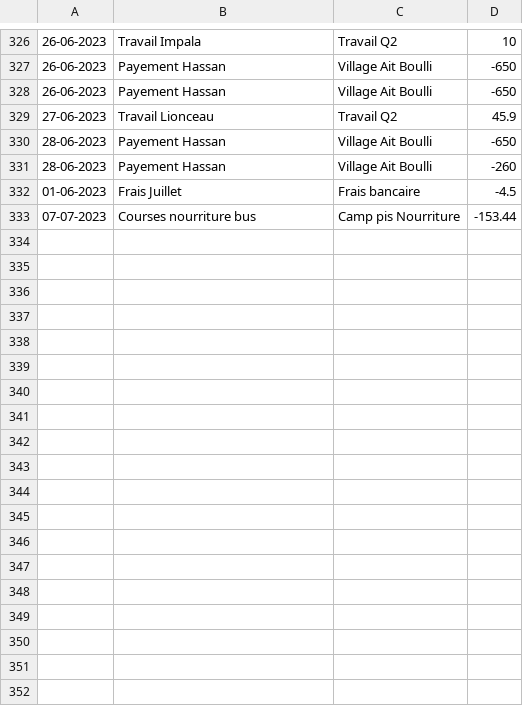
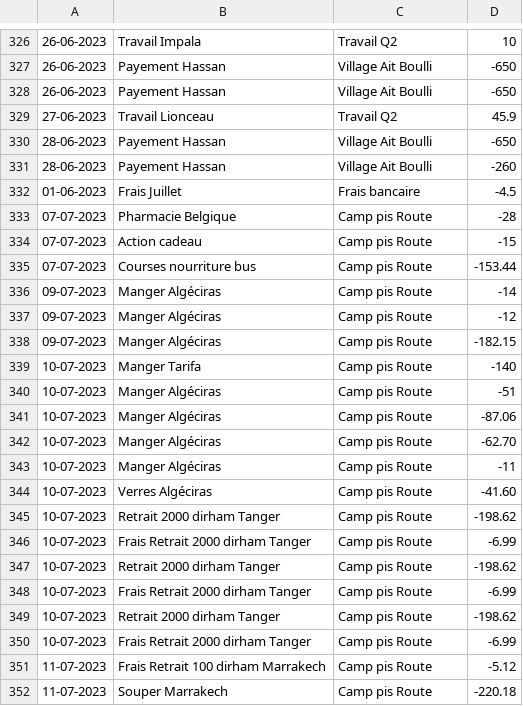
Before and after one commit to MaximeGodfriaux/ComptesPi2, a CSV file: csv_files/compte.csv, drawn as a sheet; only a part is shown, gaps mark what is left out; the diff covers the shown part only.

```diff
--- a/csv_files/compte.csv
+++ b/csv_files/compte.csv
@@ -332,2 +332,21 @@
 01-06-2023,Frais Juillet,Frais bancaire,-4.5
-07-07-2023,Courses nourriture bus,Camp pis Nourriture,-153.44
+07-07-2023,Pharmacie Belgique,Camp pis Route,-28
+07-07-2023,Action cadeau,Camp pis Route,-15
+07-07-2023,Courses nourriture bus,Camp pis Route,-153.44
+09-07-2023,Manger Algéciras,Camp pis Route,-14
+09-07-2023,Manger Algéciras,Camp pis Route,-12
+09-07-2023,Manger Algéciras,Camp pis Route,-182.15
+10-07-2023,Manger Tarifa,Camp pis Route,-140
+10-07-2023,Manger Algéciras,Camp pis Route,-51
+10-07-2023,Manger Algéciras,Camp pis Route,-87.06
+10-07-2023,Manger Algéciras,Camp pis Route,-62.70
+10-07-2023,Manger Algéciras,Camp pis Route,-11
+10-07-2023,Verres Algéciras,Camp pis Route,-41.60
+10-07-2023,Retrait 2000 dirham Tanger,Camp pis Route,-198.62
+10-07-2023,Frais Retrait 2000 dirham Tanger,Camp pis Route,-6.99
+10-07-2023,Retrait 2000 dirham Tanger,Camp pis Route,-198.62
+10-07-2023,Frais Retrait 2000 dirham Tanger,Camp pis Route,-6.99
+10-07-2023,Retrait 2000 dirham Tanger,Camp pis Route,-198.62
+10-07-2023,Frais Retrait 2000 dirham Tanger,Camp pis Route,-6.99
+11-07-2023,Frais Retrait 100 dirham Marrakech,Camp pis Route,-5.12
+11-07-2023,Souper Marrakech,Camp pis Route,-220.18
```
Also changed, not shown: 12 added rows elsewhere in this file, csv_files/transfer_cash.csv, 7 other files.
